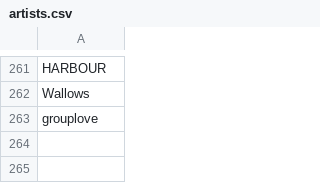
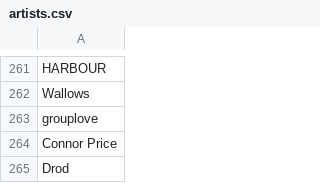
Before and after one commit to Luismi74/LyricalBot, a CSV file: src/artists.csv, drawn as a sheet; only a part is shown, gaps mark what is left out; the diff names each change by its address in the sheet, - before the commit and + after, or states it on an @@ line.

Commit message:
Update artists.csv

```diff
--- a/src/artists.csv
+++ b/src/artists.csv
+row 264: Connor Price
+row 265: Drod
```
